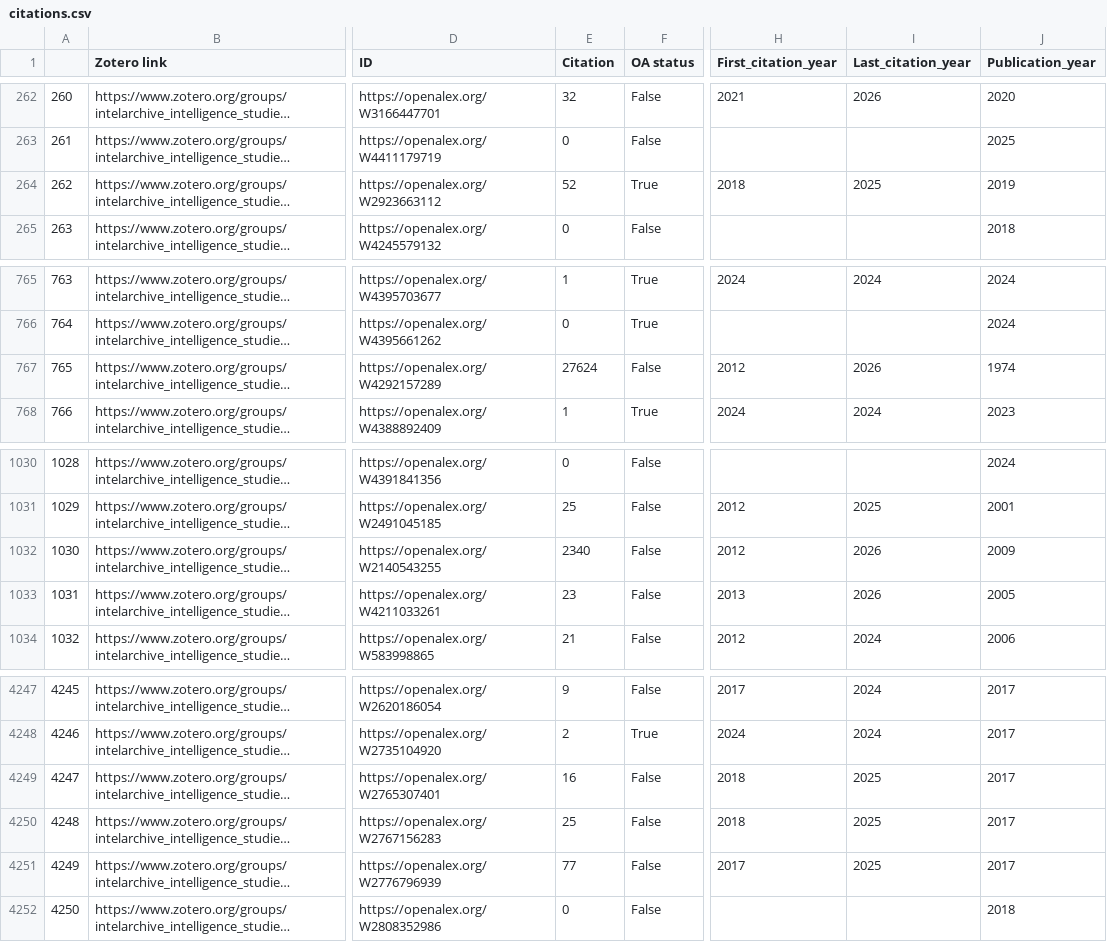
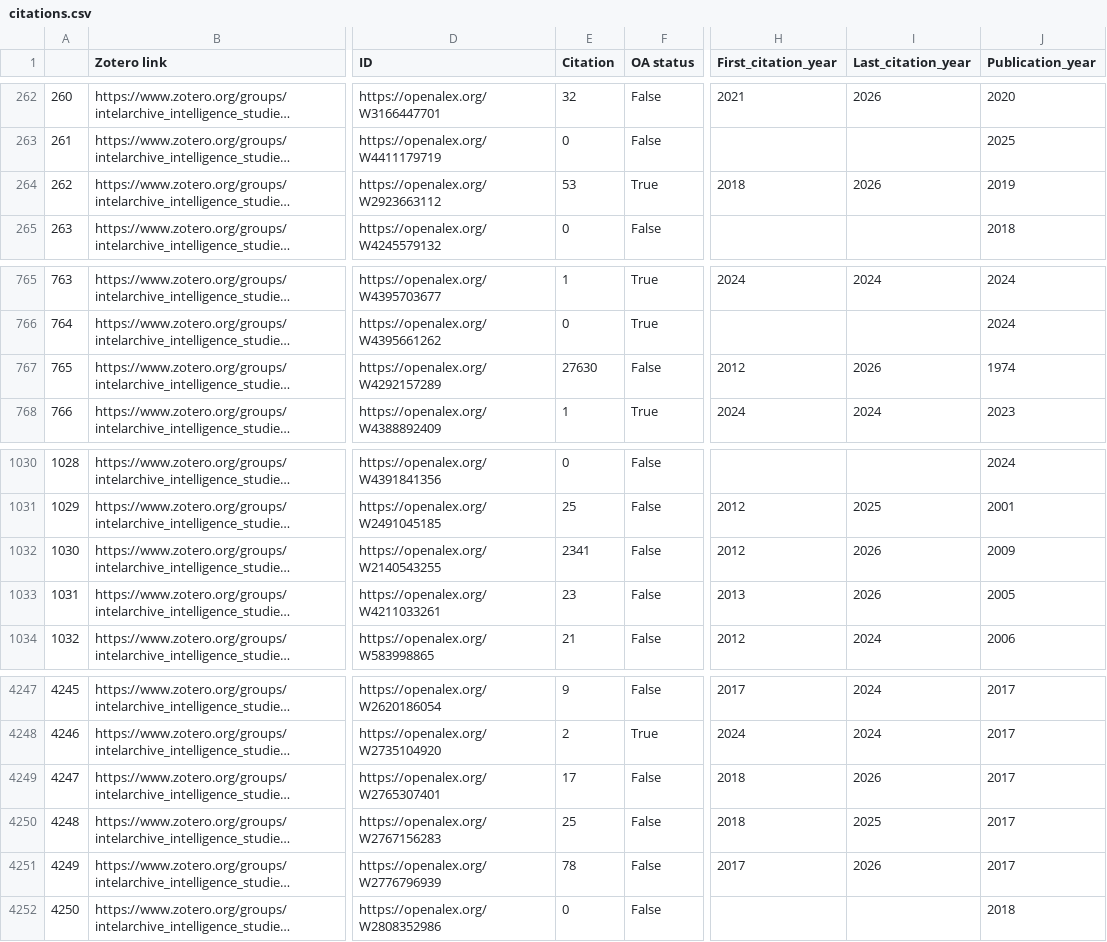
Before and after one commit to yusufaliozkan/clone-zotero-intelligence-bibliography, a CSV file: citations.csv, drawn as a sheet; only a part is shown, gaps mark what is left out; long unchanged cells end in …; the diff names each change by its address in the sheet, - before the commit and + after, or states it on an @@ line.

Commit message:
Update Zotero data

```diff
--- a/citations.csv
+++ b/citations.csv
-E264 (Citation): 52
+E264 (Citation): 53
-I264 (Last_citation_year): 2025
+I264 (Last_citation_year): 2026
-E767 (Citation): 27624
+E767 (Citation): 27630
-E1032 (Citation): 2340
+E1032 (Citation): 2341
-E4249 (Citation): 16
+E4249 (Citation): 17
-I4249 (Last_citation_year): 2025
+I4249 (Last_citation_year): 2026
-E4251 (Citation): 77
+E4251 (Citation): 78
-I4251 (Last_citation_year): 2025
+I4251 (Last_citation_year): 2026
```
